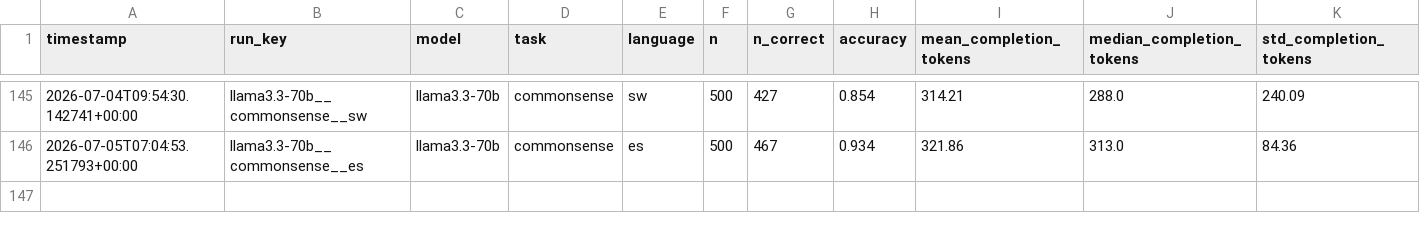
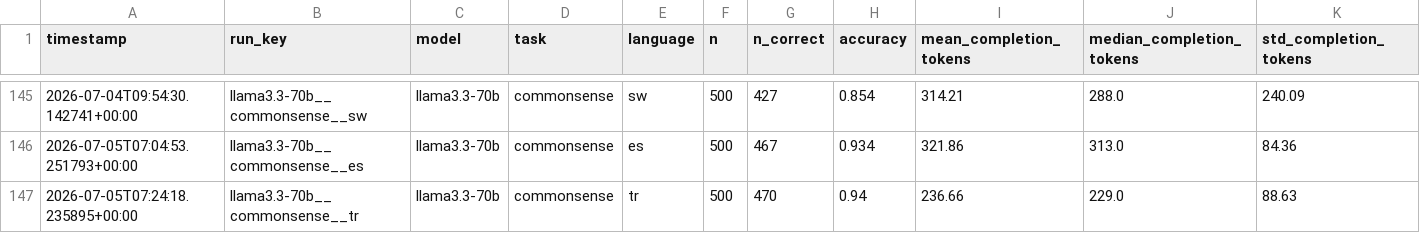
Before and after one commit to MrAyushBajpai/multilang-token-efficiency, a CSV file: results/summary.csv, drawn as a sheet; only a part is shown, gaps mark what is left out; rows hold the shown columns only; the diff names each change by its address in the sheet, - before the commit and + after, or states it on an @@ line.

Commit message:
Added Result for llama3.3-70b for Commonsense Task in Turkish

```diff
--- a/results/summary.csv
+++ b/results/summary.csv
+row 147: 2026-07-05T07:24:18.235895+00:00 | llama3.3-70b__commonsense__tr | llama3.3-70b | commonsense | tr | 500 | 470 | 0.94 | 236.66 | 229.0 | 88.63
```
Also changed, not shown: 2 other files.
